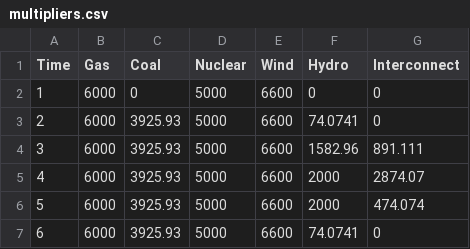
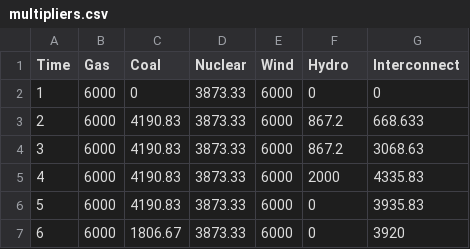
Before and after one commit to markalexander/lpms-casestudy, a CSV file: output/multipliers.csv, drawn as a sheet.

Commit message:
Added the constraints resulting from long term plan
Also:
- changed wind to reflect FAQ
- added pumping constraint to reflect FAQ

```diff
--- a/output/multipliers.csv
+++ b/output/multipliers.csv
@@ -1,7 +1,7 @@
 Time,Gas,Coal,Nuclear,Wind,Hydro,Interconnect
-1,6000,0,5000,6600,0,0
-2,6000,3925.93,5000,6600,74.0741,0
-3,6000,3925.93,5000,6600,1582.96,891.111
-4,6000,3925.93,5000,6600,2000,2874.07
-5,6000,3925.93,5000,6600,2000,474.074
-6,6000,3925.93,5000,6600,74.0741,0
+1,6000,0,3873.33,6000,0,0
+2,6000,4190.83,3873.33,6000,867.2,668.633
+3,6000,4190.83,3873.33,6000,867.2,3068.63
+4,6000,4190.83,3873.33,6000,2000,4335.83
+5,6000,4190.83,3873.33,6000,0,3935.83
+6,6000,1806.67,3873.33,6000,0,3920
```
Also changed, not shown: 4 other files.
